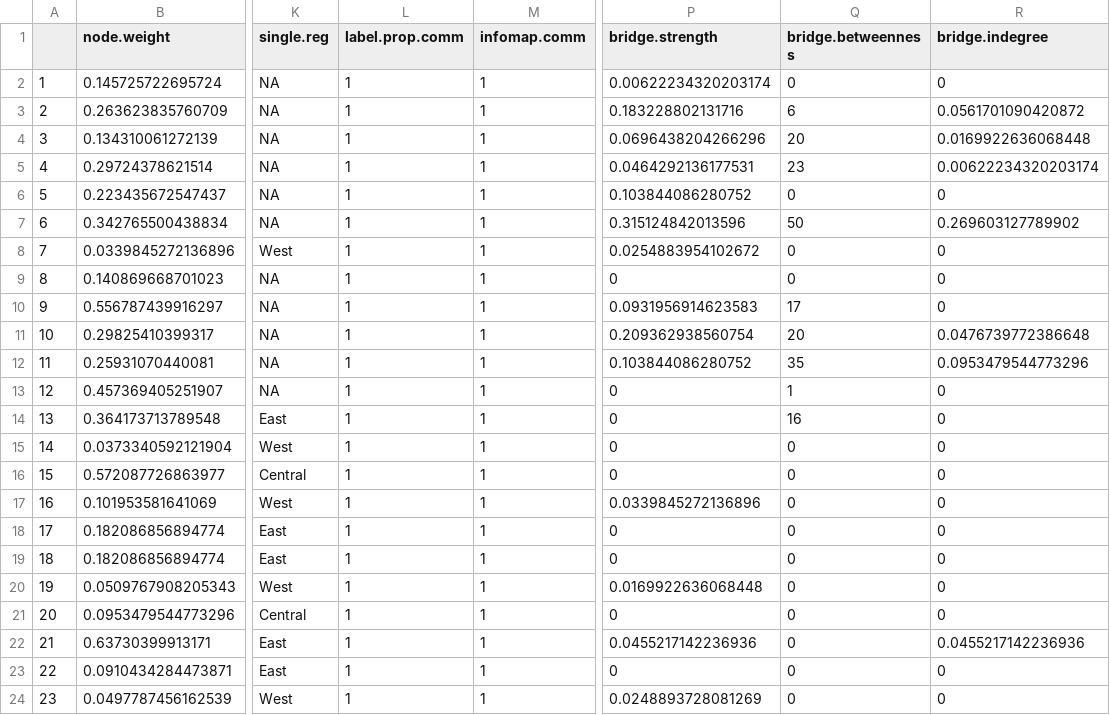
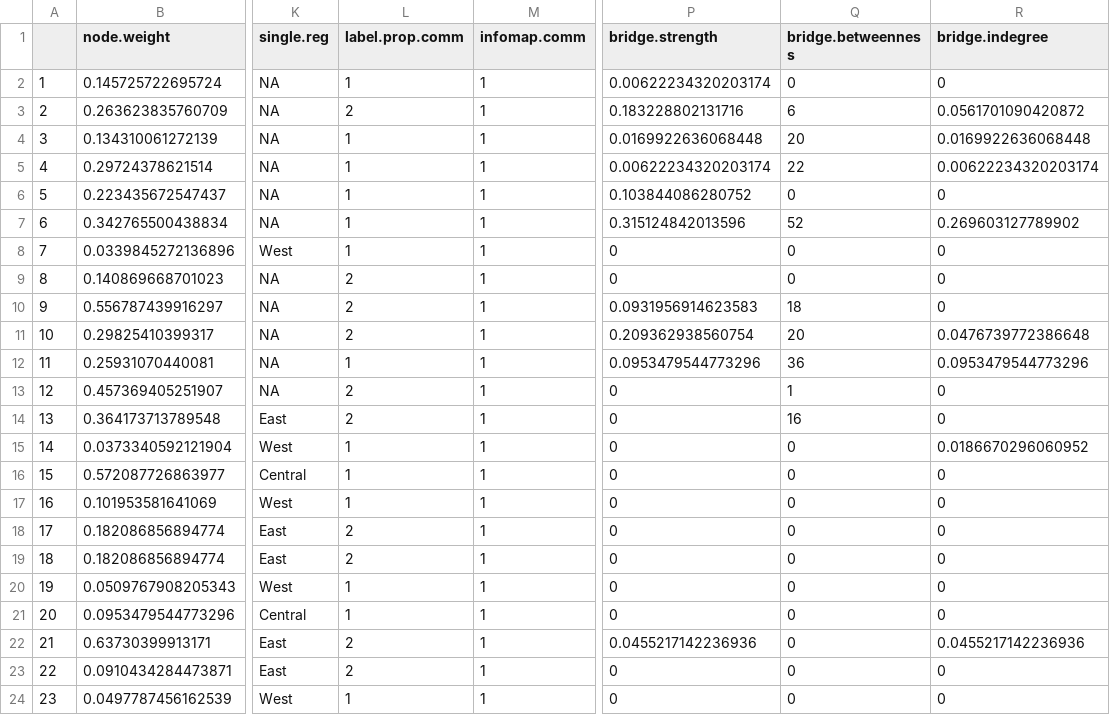
Before and after one commit to Pjefferyi/Blackpoll_Warbler_migration_network_Git, a CSV file: Data/spring.graph.data.csv, drawn as a sheet; only a part is shown, gaps mark what is left out; the diff names each change by its address in the sheet, - before the commit and + after, or states it on an @@ line.

```diff
--- a/Data/spring.graph.data.csv
+++ b/Data/spring.graph.data.csv
-L3 (label.prop.comm): 1
+L3 (label.prop.comm): 2
-P4 (bridge.strength): 0.0696438204266296
+P4 (bridge.strength): 0.0169922636068448
-P5 (bridge.strength): 0.0464292136177531
+P5 (bridge.strength): 0.00622234320203174
-Q5 (bridge.betweenness): 23
+Q5 (bridge.betweenness): 22
-Q7 (bridge.betweenness): 50
+Q7 (bridge.betweenness): 52
-P8 (bridge.strength): 0.0254883954102672
+P8 (bridge.strength): 0
-L9:L11 (label.prop.comm): 1
+L9:L11 (label.prop.comm): 2
-Q10 (bridge.betweenness): 17
+Q10 (bridge.betweenness): 18
-P12 (bridge.strength): 0.103844086280752
+P12 (bridge.strength): 0.0953479544773296
-Q12 (bridge.betweenness): 35
+Q12 (bridge.betweenness): 36
-L13:L14 (label.prop.comm): 1
+L13:L14 (label.prop.comm): 2
-R15 (bridge.indegree): 0
+R15 (bridge.indegree): 0.0186670296060952
-P17 (bridge.strength): 0.0339845272136896
+P17 (bridge.strength): 0
-L18:L19 (label.prop.comm): 1
+L18:L19 (label.prop.comm): 2
-P20 (bridge.strength): 0.0169922636068448
+P20 (bridge.strength): 0
-L22:L23 (label.prop.comm): 1
+L22:L23 (label.prop.comm): 2
-P24 (bridge.strength): 0.0248893728081269
+P24 (bridge.strength): 0
```
Also changed, not shown: Network_construction/Fall.stationary.data.csv, Network_construction/Fall.stationary.locations.csv, 4 other files.
